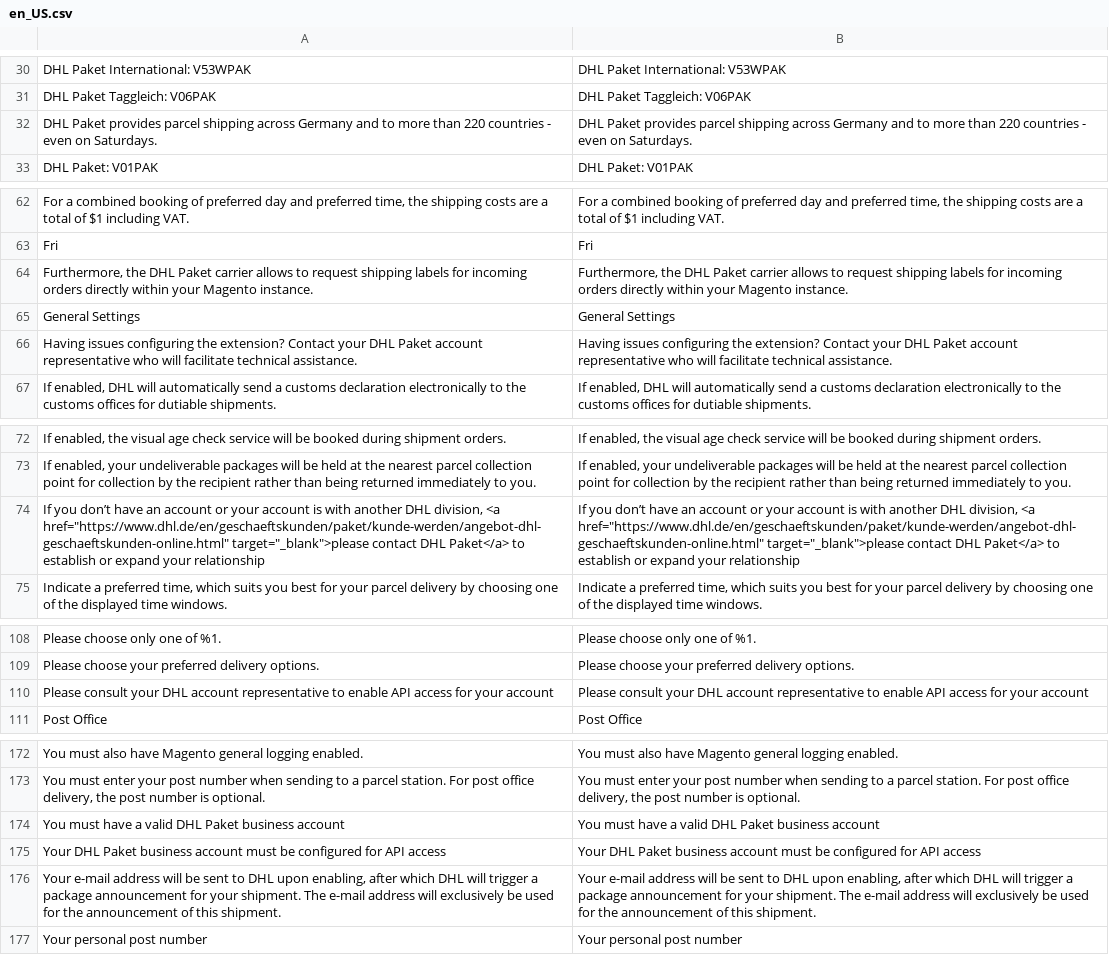
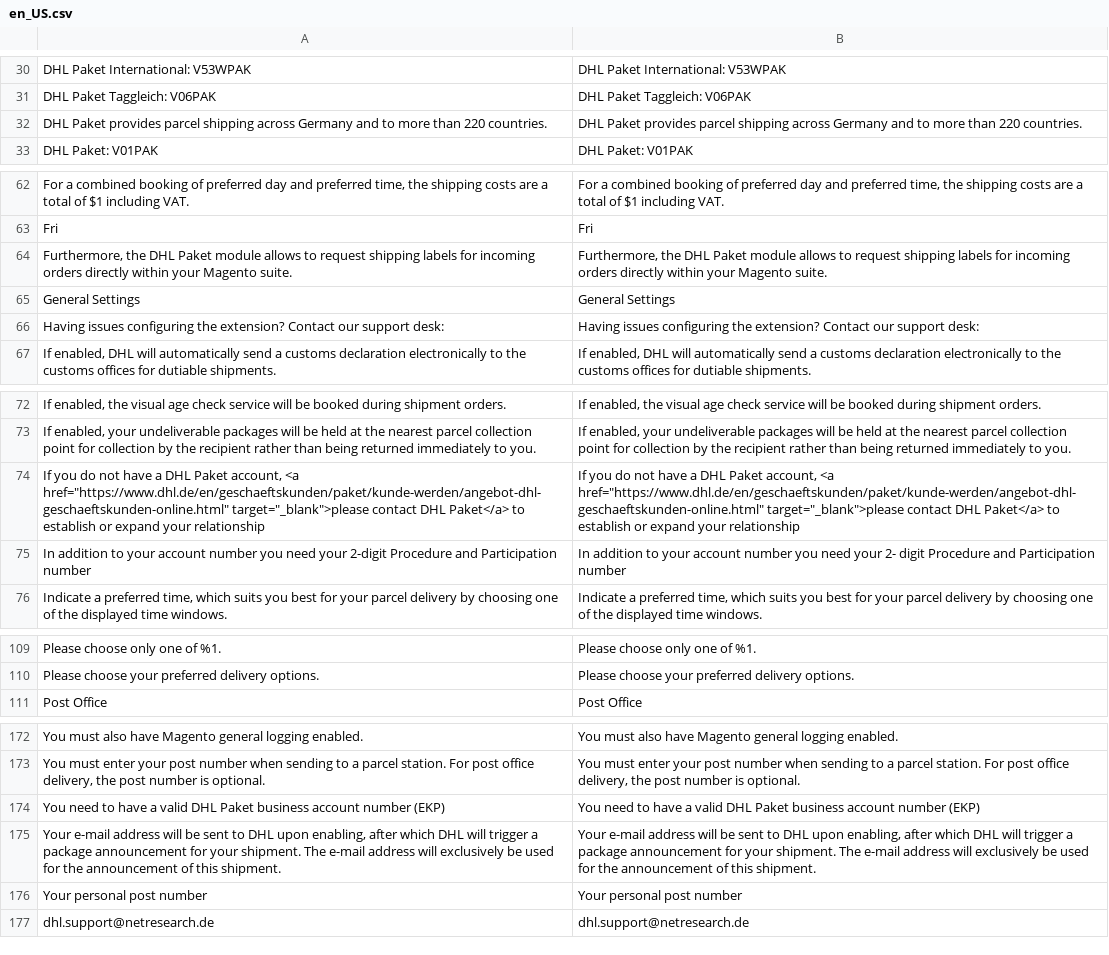
Before and after one commit to netresearch/dhl-module-carrier-paket, a CSV file: i18n/en_US.csv, drawn as a sheet; only a part is shown, gaps mark what is left out; removed rows and columns are numbered as before the commit, all else as after; the diff names each change by its address in the sheet, - before the commit and + after, or states it on an @@ line.

```diff
--- a/i18n/en_US.csv
+++ b/i18n/en_US.csv
-A32: …than 220 countries - even on Saturdays.
+A32: …than 220 countries.
-B32: …than 220 countries - even on Saturdays.
+B32: …than 220 countries.
-A64: …DHL Paket carrier allows to request shipping labels for incoming orders directly within your Magento instance.
+A64: …DHL Paket module allows to request shipping labels for incoming orders directly within your Magento suite.
-B64: …DHL Paket carrier allows to request shipping labels for incoming orders directly within your Magento instance.
+B64: …DHL Paket module allows to request shipping labels for incoming orders directly within your Magento suite.
-A66: …extension? Contact your DHL Paket account representative who will facilitate technical assistance.
+A66: …extension? Contact our support desk:
-B66: …extension? Contact your DHL Paket account representative who will facilitate technical assistance.
+B66: …extension? Contact our support desk:
-row 74: If you don’t have an account or your account is with another DHL division, <a href="https://www.dhl.de/en/geschaeftskunden/paket/kunde-werden/angebot-dhl-geschaeftskunden-online.html" target="_blank">please contact DHL Paket</a> to establish or expand your relationship | If you don’t have an account or your account is with another DHL division, <a href="https://www.dhl.de/en/geschaeftskunden/paket/kunde-werden/angebot-dhl-geschaeftskunden-online.html" target="_blank">please contact DHL Paket</a> to establish or expand your relationship
+row 74: If you do not have a DHL Paket account, <a href="https://www.dhl.de/en/geschaeftskunden/paket/kunde-werden/angebot-dhl-geschaeftskunden-online.html" target="_blank">please contact DHL Paket</a> to establish or expand your relationship | If you do not have a DHL Paket account, <a href="https://www.dhl.de/en/geschaeftskunden/paket/kunde-werden/angebot-dhl-geschaeftskunden-online.html" target="_blank">please contact DHL Paket</a> to establish or expand your relationship
+row 75: In addition to your account number you need your 2-digit Procedure and Participation number | In addition to your account number you need your 2- digit Procedure and Participation number
-row 110: Please consult your DHL account representative to enable API access for your account | Please consult your DHL account representative to enable API access for your account
-row 174: You must have a valid DHL Paket business account | You must have a valid DHL Paket business account
-row 175: Your DHL Paket business account must be configured for API access | Your DHL Paket business account must be configured for API access
+row 174: You need to have a valid DHL Paket business account number (EKP) | You need to have a valid DHL Paket business account number (EKP)
+row 177: dhl.support@netresearch.de | dhl.support@netresearch.de
```
Also changed, not shown: i18n/de_DE.csv, 1 other file.
